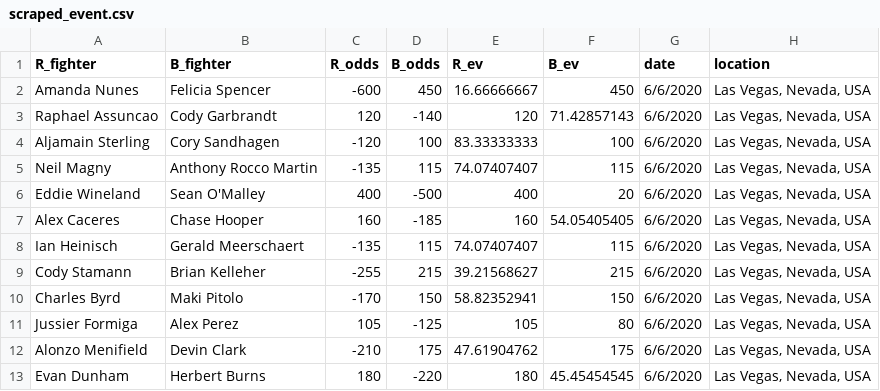
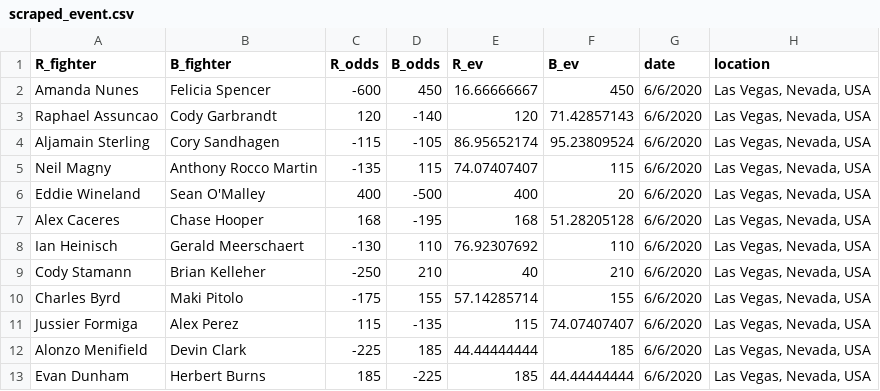
Before and after one commit to shortlikeafox/tiger-millionaire, a CSV file: event_scraper/scraped_event.csv, drawn as a sheet; only a part is shown; the diff names each change by its address in the sheet, - before the commit and + after, or states it on an @@ line.

```diff
--- a/event_scraper/scraped_event.csv
+++ b/event_scraper/scraped_event.csv
-C4 (R_odds): -120
+C4 (R_odds): -115
-D4 (B_odds): 100
+D4 (B_odds): -105
-E4 (R_ev): 83.33333333
+E4 (R_ev): 86.95652174
-F4 (B_ev): 100
+F4 (B_ev): 95.23809524
-C7 (R_odds): 160
+C7 (R_odds): 168
-D7 (B_odds): -185
+D7 (B_odds): -195
-E7 (R_ev): 160
+E7 (R_ev): 168
-F7 (B_ev): 54.05405405
+F7 (B_ev): 51.28205128
-C8 (R_odds): -135
+C8 (R_odds): -130
-D8 (B_odds): 115
+D8 (B_odds): 110
-E8 (R_ev): 74.07407407
+E8 (R_ev): 76.92307692
-F8 (B_ev): 115
+F8 (B_ev): 110
-C9 (R_odds): -255
+C9 (R_odds): -250
-D9 (B_odds): 215
+D9 (B_odds): 210
-E9 (R_ev): 39.21568627
+E9 (R_ev): 40
-F9 (B_ev): 215
+F9 (B_ev): 210
-C10 (R_odds): -170
+C10 (R_odds): -175
-D10 (B_odds): 150
+D10 (B_odds): 155
-E10 (R_ev): 58.82352941
+E10 (R_ev): 57.14285714
-F10 (B_ev): 150
+F10 (B_ev): 155
-C11 (R_odds): 105
+C11 (R_odds): 115
-D11 (B_odds): -125
+D11 (B_odds): -135
-E11 (R_ev): 105
+E11 (R_ev): 115
-F11 (B_ev): 80
+F11 (B_ev): 74.07407407
-C12 (R_odds): -210
+C12 (R_odds): -225
-D12 (B_odds): 175
+D12 (B_odds): 185
-E12 (R_ev): 47.61904762
+E12 (R_ev): 44.44444444
-F12 (B_ev): 175
+F12 (B_ev): 185
-C13 (R_odds): 180
+C13 (R_odds): 185
-D13 (B_odds): -220
+D13 (B_odds): -225
-E13 (R_ev): 180
+E13 (R_ev): 185
-F13 (B_ev): 45.45454545
+F13 (B_ev): 44.44444444
```
Also changed, not shown: 1 other file.
